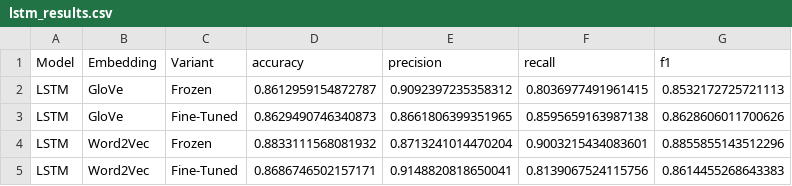
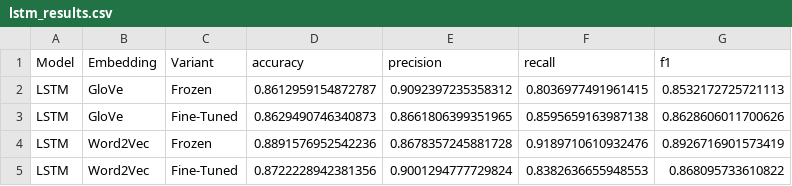
Before and after one commit to Dia8897/Assignment4_NLP_SequenceModels, a CSV file: results/lstm_results.csv, drawn as a sheet.

```diff
--- a/results/lstm_results.csv
+++ b/results/lstm_results.csv
@@ -3,3 +3,3 @@ LSTM,GloVe,Frozen,0.8612959154872787,0.9092397235358312,0.8036977491961415,0.853
 LSTM,GloVe,Fine-Tuned,0.8629490746340873,0.8661806399351965,0.8595659163987138,0.8628606011700626
-LSTM,Word2Vec,Frozen,0.8833111568081932,0.8713241014470204,0.9003215434083601,0.8855855143512296
-LSTM,Word2Vec,Fine-Tuned,0.8686746502157171,0.9148820818650041,0.8139067524115756,0.8614455268643383
+LSTM,Word2Vec,Frozen,0.8891576952542236,0.8678357245881728,0.9189710610932476,0.8926716901573419
+LSTM,Word2Vec,Fine-Tuned,0.8722228942381356,0.9001294777729824,0.8382636655948553,0.868095733610822
```
Also changed, not shown: 6 other files.
